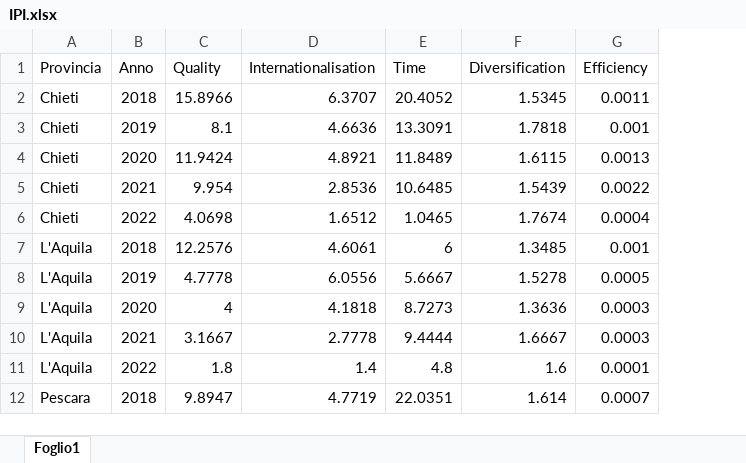
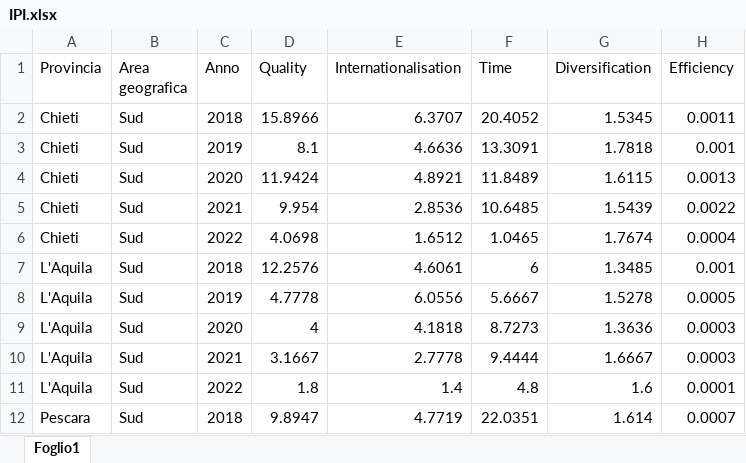
Before and after one commit to eleoespo/tesi, an Excel workbook: IPI.xlsx, sheet Foglio1, drawn as a sheet; only a part is shown; values as stored, in another font and other column widths than the file's, no borders; the diff names each change by its address in the sheet, - before the commit and + after, or states it on an @@ line.

Commit message:
Add files via upload

```diff
--- a/IPI.xlsx (sheet Foglio1)
+++ b/IPI.xlsx (sheet Foglio1)
+column B (Area geografica), rows 2-12: all Sud
```
Also changed, not shown: formulas that keep their value.
